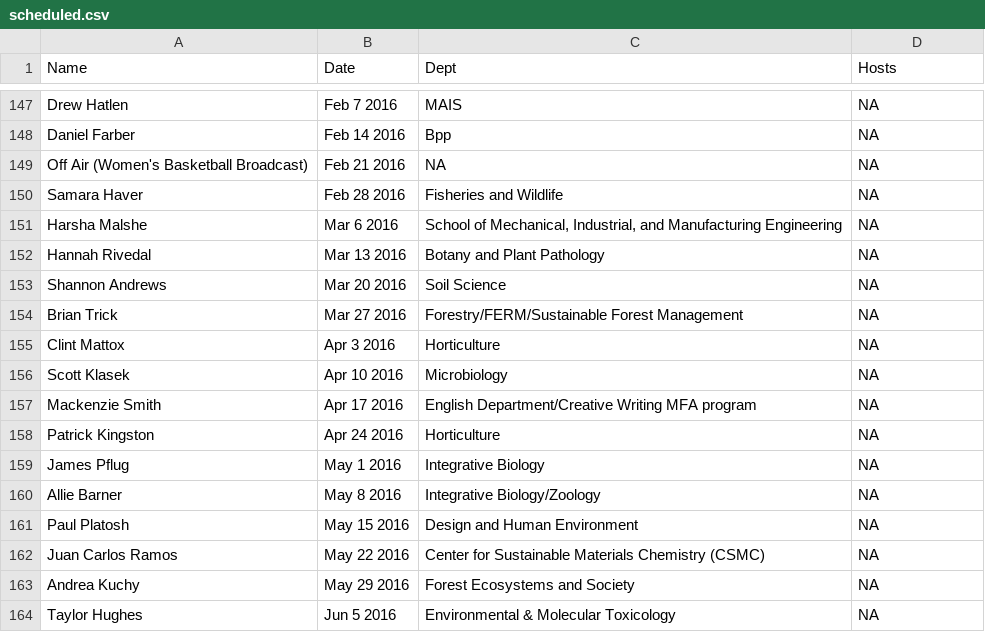
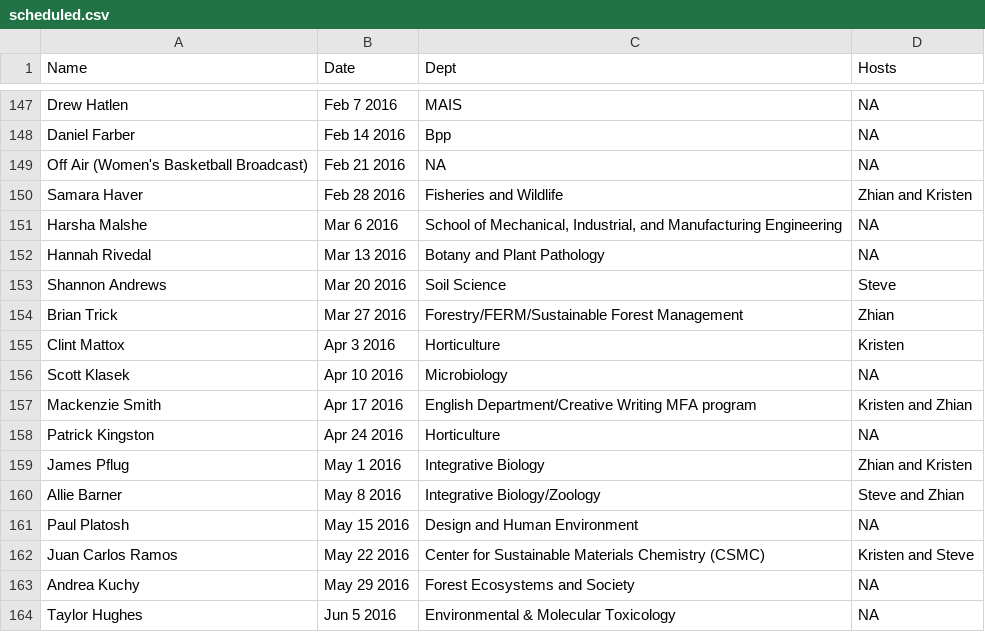
Before and after one commit to finchnSNPs/InspirationDisseminationSchedule, a CSV file: scheduled.csv, drawn as a sheet; only a part is shown, gaps mark what is left out.

Commit message:
update

```diff
--- a/scheduled.csv
+++ b/scheduled.csv
@@ -149,15 +149,15 @@
 "Off Air (Women's Basketball Broadcast)","Feb 21 2016",NA,NA
-"Samara Haver","Feb 28 2016","Fisheries and Wildlife",NA
+"Samara Haver","Feb 28 2016","Fisheries and Wildlife","Zhian and Kristen"
 "Harsha Malshe","Mar 6 2016","School of Mechanical, Industrial, and Manufacturing Engineering",NA
 "Hannah Rivedal","Mar 13 2016","Botany and Plant Pathology",NA
-"Shannon Andrews","Mar 20 2016","Soil Science",NA
-"Brian Trick","Mar 27 2016","Forestry/FERM/Sustainable Forest Management",NA
-"Clint Mattox","Apr 3 2016","Horticulture",NA
+"Shannon Andrews","Mar 20 2016","Soil Science","Steve"
+"Brian Trick","Mar 27 2016","Forestry/FERM/Sustainable Forest Management","Zhian"
+"Clint Mattox","Apr 3 2016","Horticulture","Kristen"
 "Scott Klasek","Apr 10 2016","Microbiology",NA
-"Mackenzie Smith","Apr 17 2016","English Department/Creative Writing MFA program",NA
+"Mackenzie Smith","Apr 17 2016","English Department/Creative Writing MFA program","Kristen and Zhian"
 "Patrick Kingston","Apr 24 2016","Horticulture",NA
-"James Pflug","May 1 2016","Integrative Biology",NA
-"Allie Barner","May 8 2016","Integrative Biology/Zoology",NA
+"James Pflug","May 1 2016","Integrative Biology","Zhian and Kristen"
+"Allie Barner","May 8 2016","Integrative Biology/Zoology","Steve and Zhian"
 "Paul Platosh","May 15 2016","Design and Human Environment",NA
-"Juan Carlos Ramos","May 22 2016","Center for Sustainable Materials Chemistry (CSMC)",NA
+"Juan Carlos Ramos","May 22 2016","Center for Sustainable Materials Chemistry (CSMC)","Kristen and Steve"
 "Andrea Kuchy","May 29 2016","Forest Ecosystems and Society",NA
```
